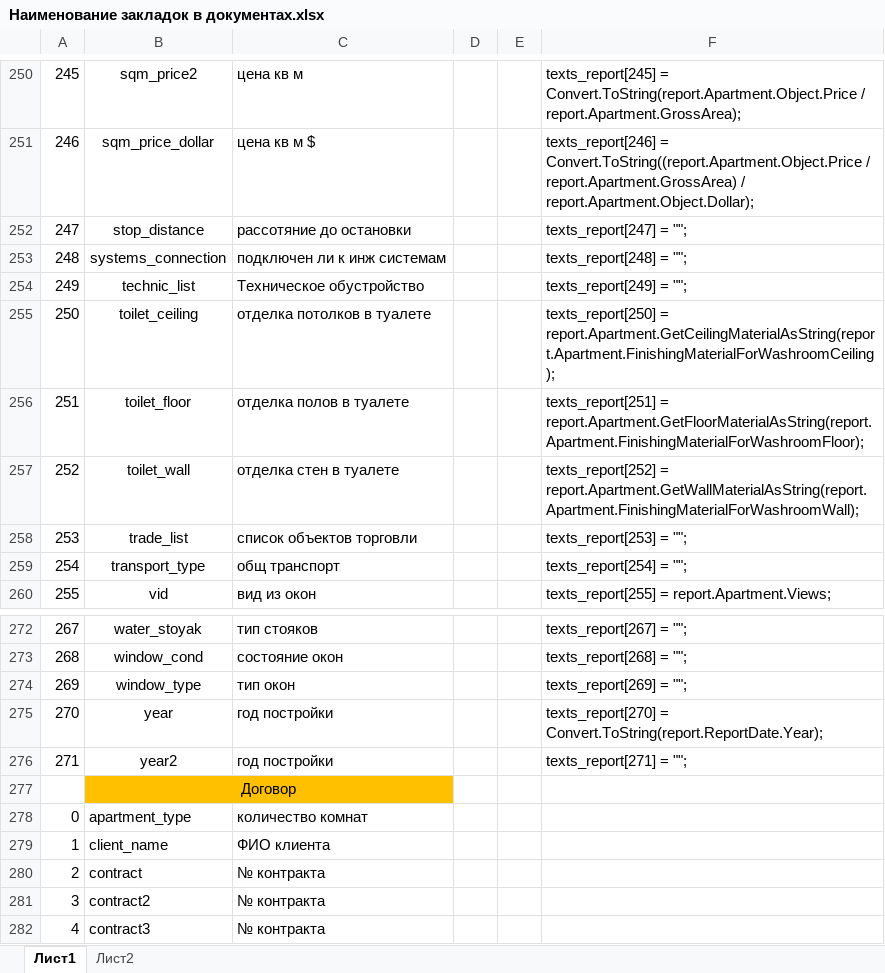
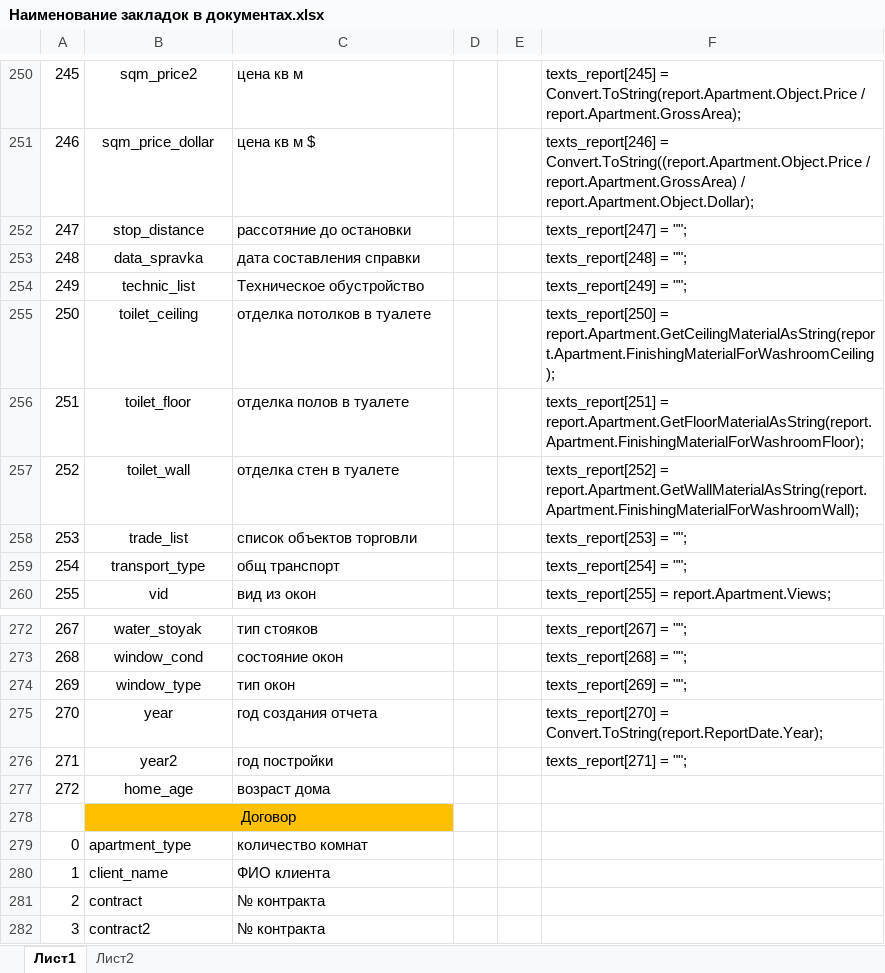
Before and after one commit to igorlisin/PR.2013.02, an Excel workbook: Documents/Наименование закладок в документах.xlsx, sheet Лист1, drawn as a sheet; only a part is shown, gaps mark what is left out; the shorter side is filled out with more unchanged rows; values as stored, in another font and other column widths than the file's, no borders; removed rows and columns are numbered as before the commit, all else as after; the diff names each change by its address in the sheet, - before the commit and + after, or states it on an @@ line.

Commit message:
Исправлены ошибки в формировании отчета Добавлены поля в объекты Дом, Район

```diff
--- a/Documents/Наименование закладок в документах.xlsx (sheet Лист1)
+++ b/Documents/Наименование закладок в документах.xlsx (sheet Лист1)
-row 253: 248 | systems_connection | подключен ли к инж системам |  |  | texts_report[248] = "";
+row 253: 248 | data_spravka | дата составления справки |  |  | texts_report[248] = "";
-C275: год постройки
+C275: год создания отчета
+row 277: 272 | home_age | возраст дома
```
Also changed, not shown: 9 other files.
